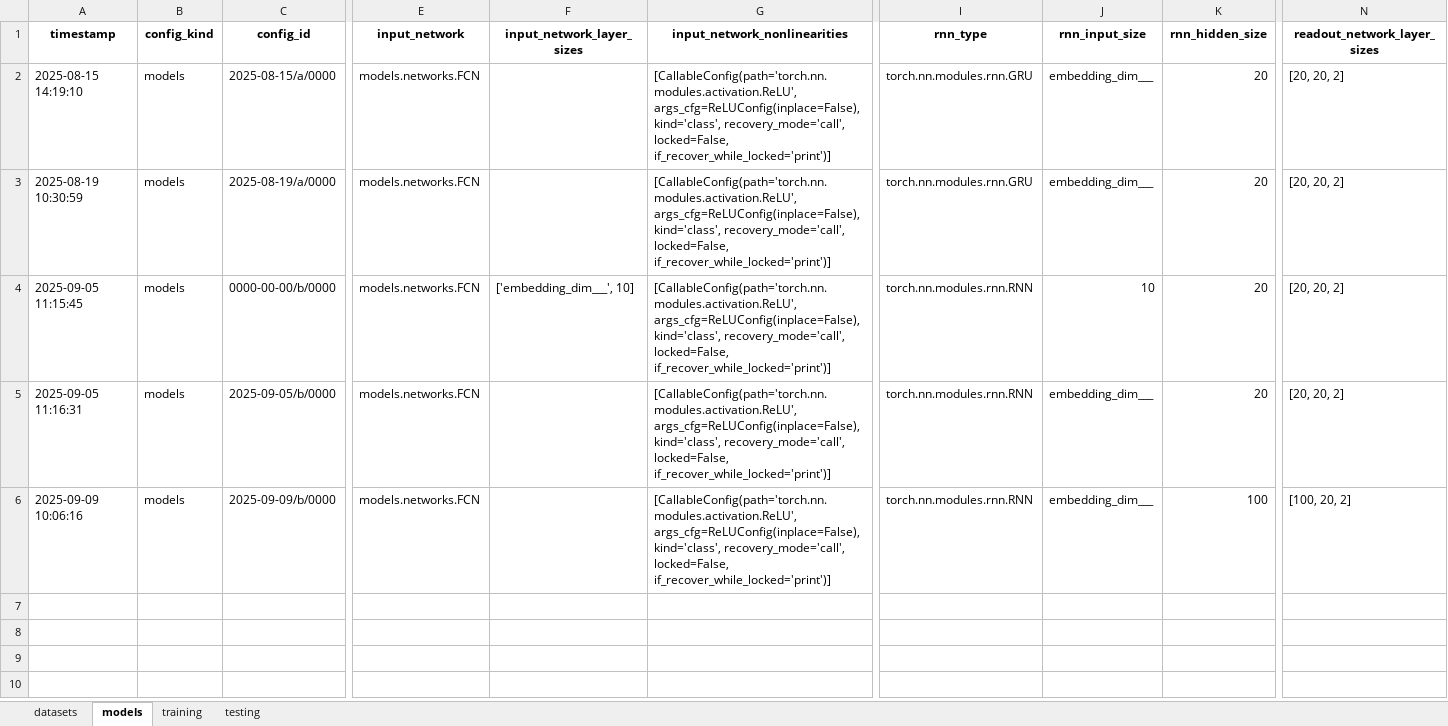
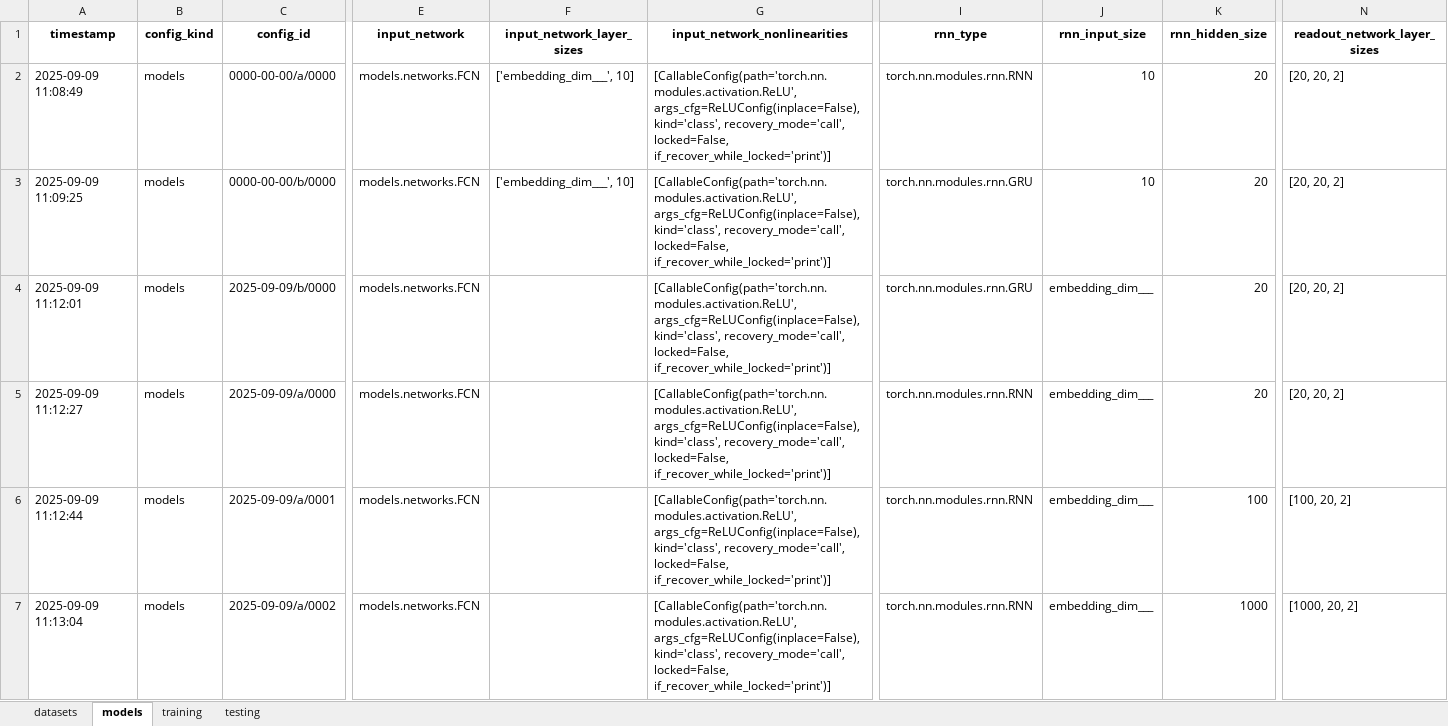
Before and after one commit to jonathan-chien/counting-rnn, an Excel workbook: configs/logs.xlsx, sheet models, drawn as a sheet; only a part is shown, gaps mark what is left out; values as stored, in another font and other column widths than the file's, no borders; addresses are those after the commit; rows hold the shown columns only; the diff names each change by its address in the sheet, - before the commit and + after, or states it on an @@ line.

Commit message:
Re generate model configs since the default GRU model 0000-00-00 wasn't captured in the log, and the a vs b convention will be reversed to a for elman and b for gru; will also re-run experiments from 2025-09-05

```diff
--- a/configs/logs.xlsx (sheet models)
+++ b/configs/logs.xlsx (sheet models)
+row 2: 2025-09-09 11:08:49 | models | 0000-00-00/a/0000 | models.networks.FCN | ['embedding_dim___', 10] | [CallableConfig(path='torch.nn.modules.activation.ReLU', args_cfg=ReLUConfig(inplace=False), kind='class', recovery_mode='call', locked=False, if_recover_while_locked='print')] | torch.nn.modules.rnn.RNN | 10 | 20 | [20, 20, 2]
-A3 (timestamp): 2025-08-15 14:19:10
+A3 (timestamp): 2025-09-09 11:09:25
-C3 (config_id): 2025-08-15/a/0000
+C3 (config_id): 0000-00-00/b/0000
-F3 (input_network_layer_sizes): (empty)
+F3 (input_network_layer_sizes): ['embedding_dim___', 10]
-J3 (rnn_input_size): embedding_dim___
+J3 (rnn_input_size): 10
-A4 (timestamp): 2025-08-19 10:30:59
+A4 (timestamp): 2025-09-09 11:12:01
-C4 (config_id): 2025-08-19/a/0000
+C4 (config_id): 2025-09-09/b/0000
-A5 (timestamp): 2025-09-05 11:15:45
+A5 (timestamp): 2025-09-09 11:12:27
-C5 (config_id): 0000-00-00/b/0000
+C5 (config_id): 2025-09-09/a/0000
-F5 (input_network_layer_sizes): ['embedding_dim___', 10]
+F5 (input_network_layer_sizes): (empty)
-J5 (rnn_input_size): 10
+J5 (rnn_input_size): embedding_dim___
-A6 (timestamp): 2025-09-05 11:16:31
+A6 (timestamp): 2025-09-09 11:12:44
-C6 (config_id): 2025-09-05/b/0000
+C6 (config_id): 2025-09-09/a/0001
-K6 (rnn_hidden_size): 20
+K6 (rnn_hidden_size): 100
-N6 (readout_network_layer_sizes): [20, 20, 2]
+N6 (readout_network_layer_sizes): [100, 20, 2]
-A7 (timestamp): 2025-09-09 10:06:16
+A7 (timestamp): 2025-09-09 11:13:04
-C7 (config_id): 2025-09-09/b/0000
+C7 (config_id): 2025-09-09/a/0002
-K7 (rnn_hidden_size): 100
+K7 (rnn_hidden_size): 1000
-N7 (readout_network_layer_sizes): [100, 20, 2]
+N7 (readout_network_layer_sizes): [1000, 20, 2]
```
Also changed, not shown: 15 other files.
